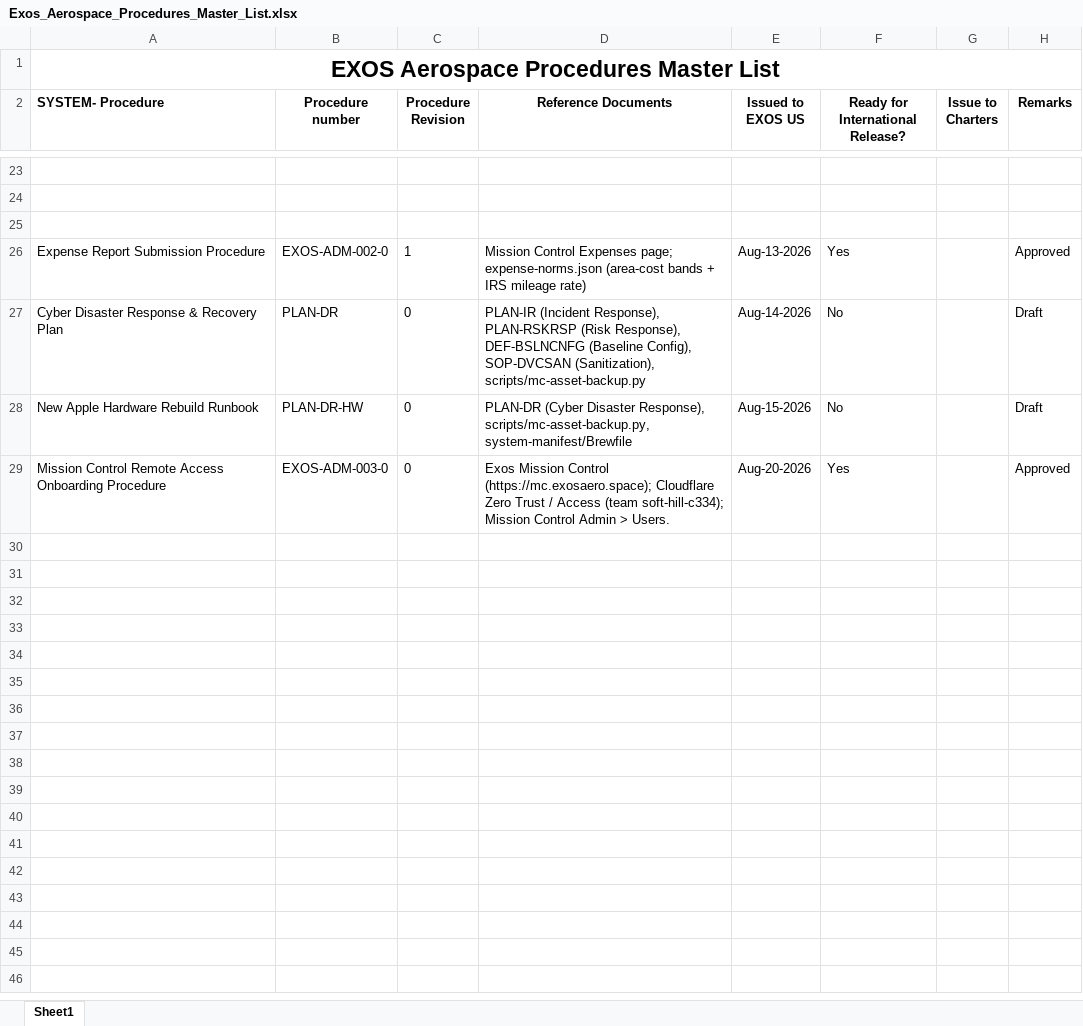
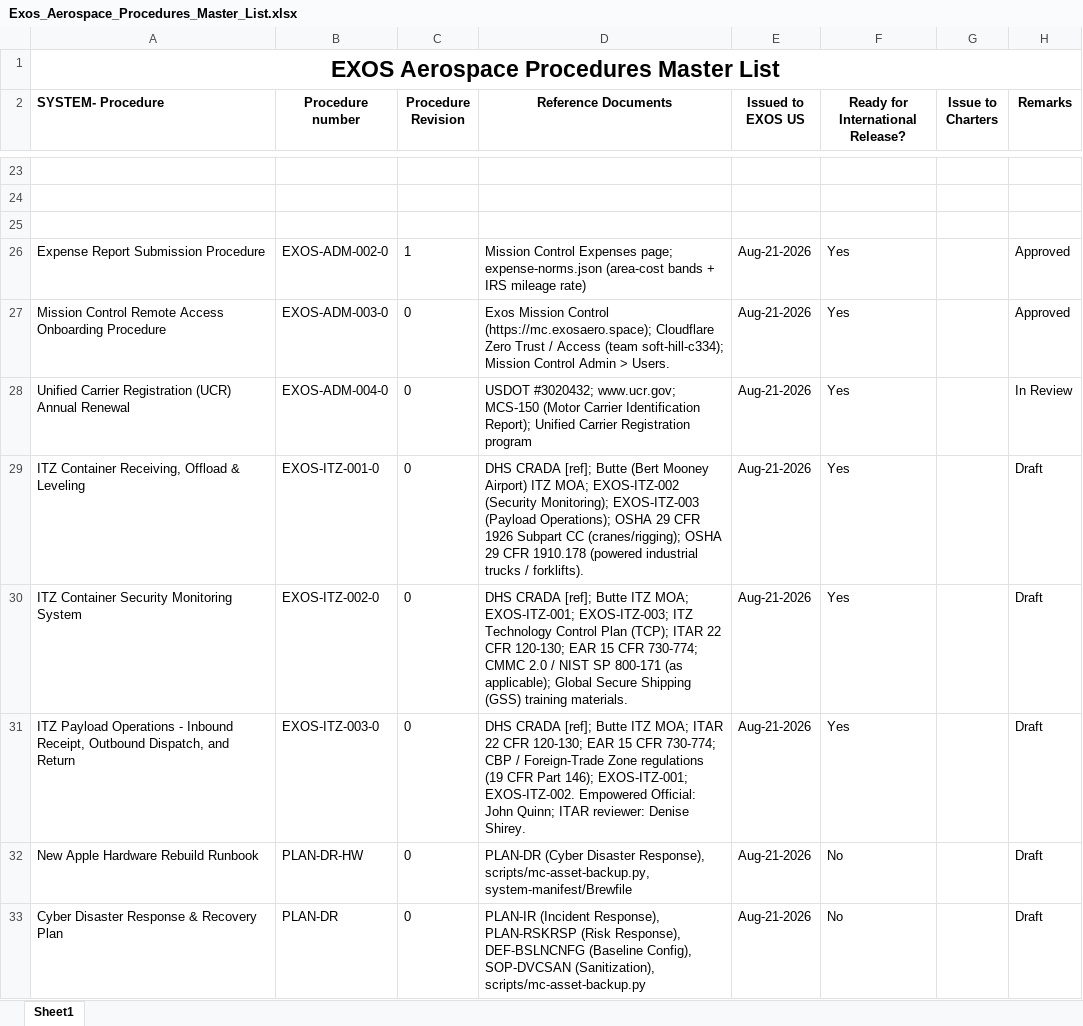
Before and after one commit to ExosAerospace/workspace, an Excel workbook: process-library/01-quality-as9100/Exos_Aerospace_Procedures_Master_List.xlsx, sheet Sheet1, drawn as a sheet; only a part is shown, gaps mark what is left out; values as stored, in another font and other column widths than the file's, no borders; removed rows and columns are numbered as before the commit, all else as after; the diff names each change by its address in the sheet, - before the commit and + after, or states it on an @@ line.

```diff
--- a/process-library/01-quality-as9100/Exos_Aerospace_Procedures_Master_List.xlsx (sheet Sheet1)
+++ b/process-library/01-quality-as9100/Exos_Aerospace_Procedures_Master_List.xlsx (sheet Sheet1)
-E26 (Issued to EXOS US): Aug-13-2026
+E26 (Issued to EXOS US): Aug-21-2026
-row 27: Cyber Disaster Response & Recovery Plan | PLAN-DR | 0 | PLAN-IR (Incident Response), PLAN-RSKRSP (Risk Response), DEF-BSLNCNFG (Baseline Config), SOP-DVCSAN (Sanitization), scripts/mc-asset-backup.py | Aug-14-2026 | No |  | Draft
-row 28: New Apple Hardware Rebuild Runbook | PLAN-DR-HW | 0 | PLAN-DR (Cyber Disaster Response), scripts/mc-asset-backup.py, system-manifest/Brewfile | Aug-15-2026 | No |  | Draft
-E27 (Issued to EXOS US): Aug-20-2026
+E27 (Issued to EXOS US): Aug-21-2026
+row 28: Unified Carrier Registration (UCR) Annual Renewal | EXOS-ADM-004-0 | 0 | USDOT #3020432; www.ucr.gov; MCS-150 (Motor Carrier Identification Report); Unified Carrier Registration program | Aug-21-2026 | Yes |  | In Review
+row 29: ITZ Container Receiving, Offload & Leveling | EXOS-ITZ-001-0 | 0 | DHS CRADA [ref]; Butte (Bert Mooney Airport) ITZ MOA; EXOS-ITZ-002 (Security Monitoring); EXOS-ITZ-003 (Payload Operations); OSHA 29 CFR 1926 Subpart CC (cranes/rigging); OSHA 29 CFR 1910.178 (powered industrial trucks / forklifts). | Aug-21-2026 | Yes |  | Draft
+row 30: ITZ Container Security Monitoring System | EXOS-ITZ-002-0 | 0 | DHS CRADA [ref]; Butte ITZ MOA; EXOS-ITZ-001; EXOS-ITZ-003; ITZ Technology Control Plan (TCP); ITAR 22 CFR 120-130; EAR 15 CFR 730-774; CMMC 2.0 / NIST SP 800-171 (as applicable); Global Secure Shipping (GSS) training materials. | Aug-21-2026 | Yes |  | Draft
+row 31: ITZ Payload Operations - Inbound Receipt, Outbound Dispatch, and Return | EXOS-ITZ-003-0 | 0 | DHS CRADA [ref]; Butte ITZ MOA; ITAR 22 CFR 120-130; EAR 15 CFR 730-774; CBP / Foreign-Trade Zone regulations (19 CFR Part 146); EXOS-ITZ-001; EXOS-ITZ-002. Empowered Official: John Quinn; ITAR reviewer: Denise Shirey. | Aug-21-2026 | Yes |  | Draft
+row 32: New Apple Hardware Rebuild Runbook | PLAN-DR-HW | 0 | PLAN-DR (Cyber Disaster Response), scripts/mc-asset-backup.py, system-manifest/Brewfile | Aug-21-2026 | No |  | Draft
+row 33: Cyber Disaster Response & Recovery Plan | PLAN-DR | 0 | PLAN-IR (Incident Response), PLAN-RSKRSP (Risk Response), DEF-BSLNCNFG (Baseline Config), SOP-DVCSAN (Sanitization), scripts/mc-asset-backup.py | Aug-21-2026 | No |  | Draft
```
Also changed, not shown: 10 other files.
